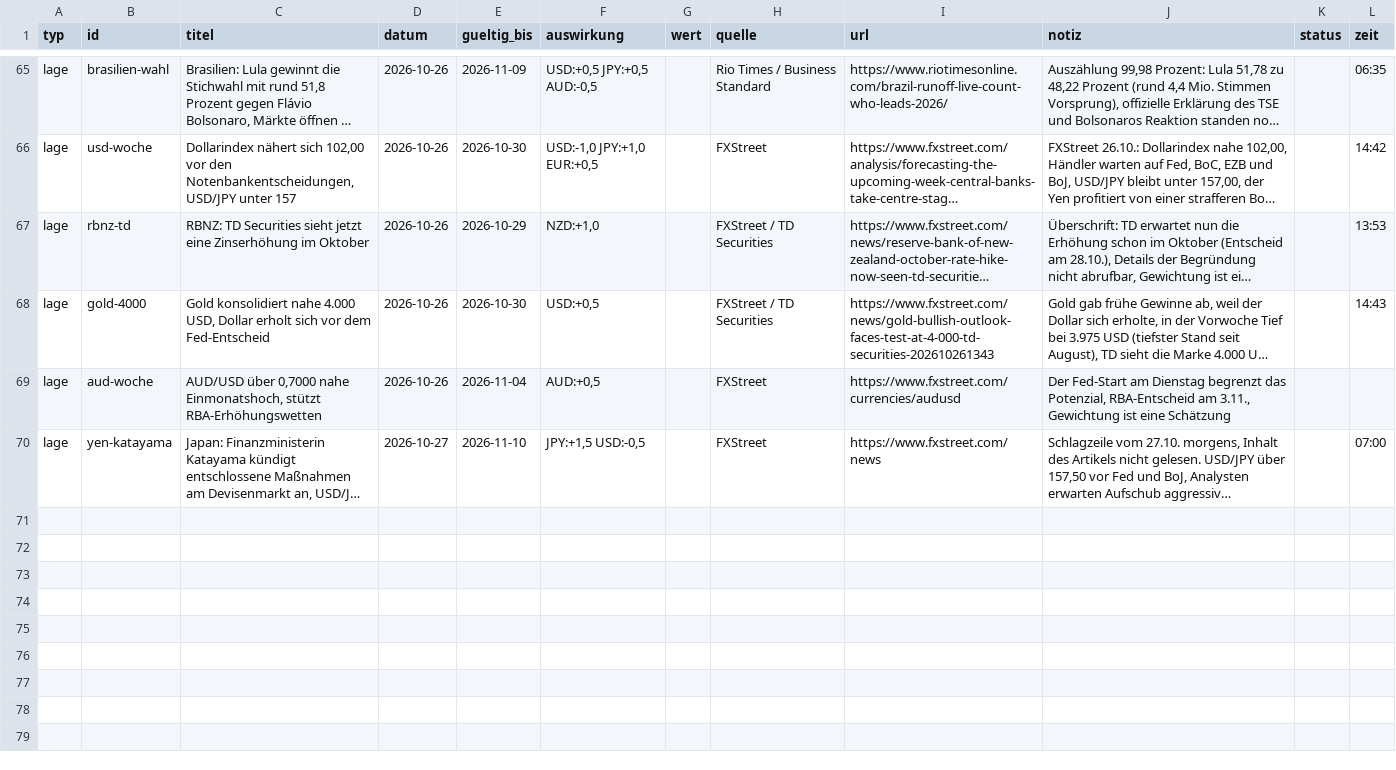
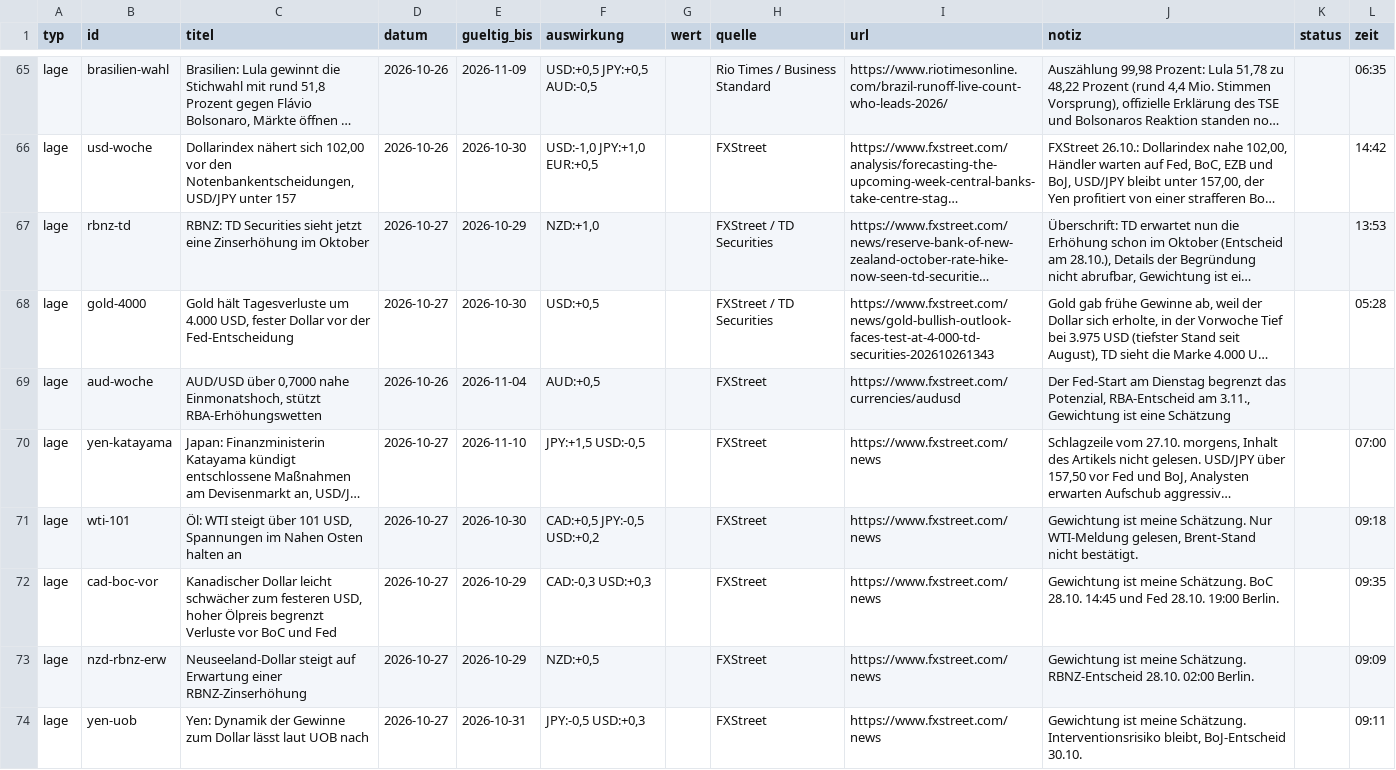
Before and after one commit to michelbrueck25-eng/journal-daten, a CSV file: lage.csv, drawn as a sheet; only a part is shown, gaps mark what is left out; long unchanged cells end in …; the diff names each change by its address in the sheet, - before the commit and + after, or states it on an @@ line.

```diff
--- a/lage.csv
+++ b/lage.csv
-D67:D68 (datum): 2026-10-26
+D67:D68 (datum): 2026-10-27
-C68 (titel): Gold konsolidiert nahe 4.000 USD, Dollar erholt sich vor dem Fed-Entscheid
+C68 (titel): Gold hält Tagesverluste um 4.000 USD, fester Dollar vor der Fed-Entscheidung
-L68 (zeit): 14:43
+L68 (zeit): 05:28
+row 71: lage | wti-101 | Öl: WTI steigt über 101 USD, Spannungen im Nahen Osten halten an | 2026-10-27 | 2026-10-30 | CAD:+0,5 JPY:-0,5 USD:+0,2 |  | FXStreet | https://www.fxstreet.com/news | Gewichtung ist meine Schätzung. Nur WTI-Meldung gelesen, Brent-Stand nicht bestätigt. |  | 09:18
+row 72: lage | cad-boc-vor | Kanadischer Dollar leicht schwächer zum festeren USD, hoher Ölpreis begrenzt Verluste vor BoC und Fed | 2026-10-27 | 2026-10-29 | CAD:-0,3 USD:+0,3 |  | FXStreet | https://www.fxstreet.com/news | Gewichtung ist meine Schätzung. BoC 28.10. 14:45 und Fed 28.10. 19:00 Berlin. |  | 09:35
+row 73: lage | nzd-rbnz-erw | Neuseeland-Dollar steigt auf Erwartung einer RBNZ-Zinserhöhung | 2026-10-27 | 2026-10-29 | NZD:+0,5 |  | FXStreet | https://www.fxstreet.com/news | Gewichtung ist meine Schätzung. RBNZ-Entscheid 28.10. 02:00 Berlin. |  | 09:09
+row 74: lage | yen-uob | Yen: Dynamik der Gewinne zum Dollar lässt laut UOB nach | 2026-10-27 | 2026-10-31 | JPY:-0,5 USD:+0,3 |  | FXStreet | https://www.fxstreet.com/news | Gewichtung ist meine Schätzung. Interventionsrisiko bleibt, BoJ-Entscheid 30.10. |  | 09:11
```
Also changed, not shown: 2 other files.
